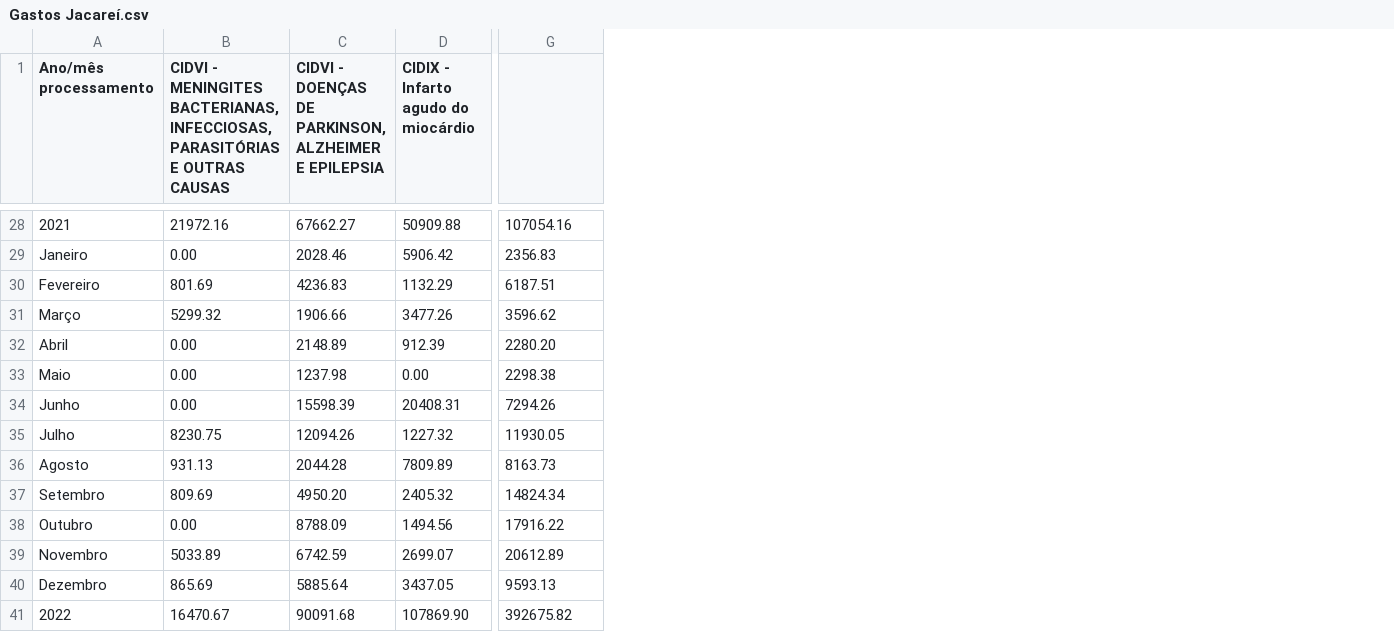
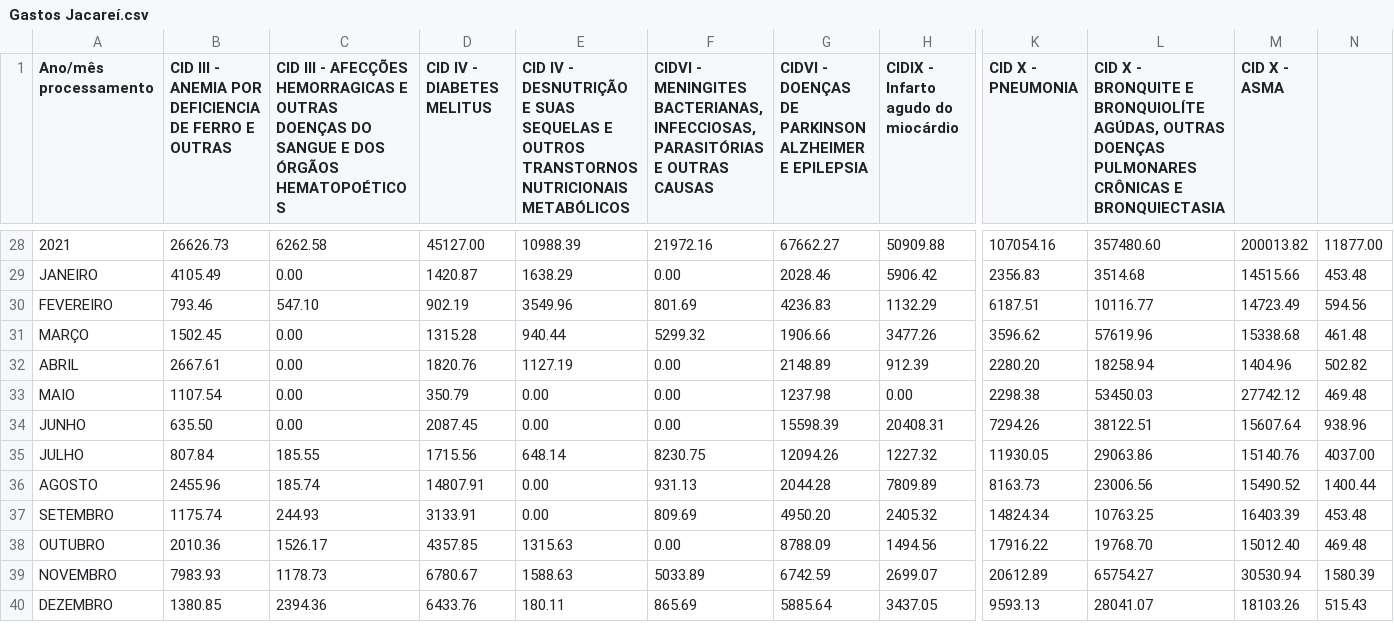
Before and after one commit to equipedevo/API_1, a CSV file: src/tables/Internações/Gastos Jacareí.csv, drawn as a sheet; only a part is shown, gaps mark what is left out; removed rows and columns are numbered as before the commit, all else as after; rows hold the shown columns only; the diff covers the shown part only; the diff names each change by its address in the sheet, - before the commit and + after, or states it on an @@ line.

```diff
--- a/src/tables/Internações/Gastos Jacareí.csv
+++ b/src/tables/Internações/Gastos Jacareí.csv
+column B, row 1: CID III - ANEMIA POR DEFICIENCIA DE FERRO E OUTRAS; rows 28-40: 26626.73 | 4105.49 | 793.46 | 1502.45 | 2667.61 | 1107.54 | 635.50 | 807.84 | 2455.96 | 1175.74 | 2010.36 | 7983.93 | 1380.85
+column C, row 1: CID III - AFECÇÕES HEMORRAGICAS E OUTRAS DOENÇAS DO SANGUE E DOS ÓRGÃOS HEMATOPOÉTICOS; rows 28-40: 6262.58 | 0.00 | 547.10 | 0.00 | 0.00 | 0.00 | 0.00 | 185.55 | 185.74 | 244.93 | 1526.17 | 1178.73 | 2394.36
+column D (CID IV - DIABETES MELITUS), rows 28-40: 45127.00 | 1420.87 | 902.19 | 1315.28 | 1820.76 | 350.79 | 2087.45 | 1715.56 | 14807.91 | 3133.91 | 4357.85 | 6780.67 | 6433.76
+column E, row 1: CID IV - DESNUTRIÇÃO E SUAS SEQUELAS E OUTROS TRANSTORNOS NUTRICIONAIS METABÓLICOS; rows 28-40: 10988.39 | 1638.29 | 3549.96 | 940.44 | 1127.19 | 0.00 | 0.00 | 648.14 | 0.00 | 0.00 | 1315.63 | 1588.63 | 180.11
+column L, row 1: CID X - BRONQUITE E BRONQUIOLÍTE AGÚDAS, OUTRAS DOENÇAS PULMONARES CRÔNICAS E BRONQUIECTASIA; rows 28-40: 357480.60 | 3514.68 | 10116.77 | 57619.96 | 18258.94 | 53450.03 | 38122.51 | 29063.86 | 23006.56 | 10763.25 | 19768.70 | 65754.27 | 28041.07
+column M (CID X - ASMA), rows 28-40: 200013.82 | 14515.66 | 14723.49 | 15338.68 | 1404.96 | 27742.12 | 15607.64 | 15140.76 | 15490.52 | 16403.39 | 15012.40 | 30530.94 | 18103.26
+column N, rows 28-40: 11877.00 | 453.48 | 594.56 | 461.48 | 502.82 | 469.48 | 938.96 | 4037.00 | 1400.44 | 453.48 | 469.48 | 1580.39 | 515.43
-G1: …DOENÇAS DE PARKINSON, ALZHEIMER E…
+G1: …DOENÇAS DE PARKINSON ALZHEIMER E…
-K1: (empty)
+K1: CID X - PNEUMONIA
-A29 (Ano/mês processamento): Janeiro
+A29 (Ano/mês processamento): JANEIRO
-A30 (Ano/mês processamento): Fevereiro
+A30 (Ano/mês processamento): FEVEREIRO
-A31 (Ano/mês processamento): Março
+A31 (Ano/mês processamento): MARÇO
-A32 (Ano/mês processamento): Abril
+A32 (Ano/mês processamento): ABRIL
-A33 (Ano/mês processamento): Maio
+A33 (Ano/mês processamento): MAIO
-A34 (Ano/mês processamento): Junho
+A34 (Ano/mês processamento): JUNHO
-A35 (Ano/mês processamento): Julho
+A35 (Ano/mês processamento): JULHO
-A36 (Ano/mês processamento): Agosto
+A36 (Ano/mês processamento): AGOSTO
-A37 (Ano/mês processamento): Setembro
+A37 (Ano/mês processamento): SETEMBRO
-A38 (Ano/mês processamento): Outubro
+A38 (Ano/mês processamento): OUTUBRO
-A39 (Ano/mês processamento): Novembro
+A39 (Ano/mês processamento): NOVEMBRO
-A40 (Ano/mês processamento): Dezembro
+A40 (Ano/mês processamento): DEZEMBRO
-row 41: 2022 | 16470.67 | 90091.68 | 107869.90 | 392675.82
```
Also changed, not shown: 1 added row and 36 edited cells elsewhere in this file, src/tables/Internações/Gastos São José dos Campos.csv, src/tables/Internações/Gastos Taubaté.csv.
